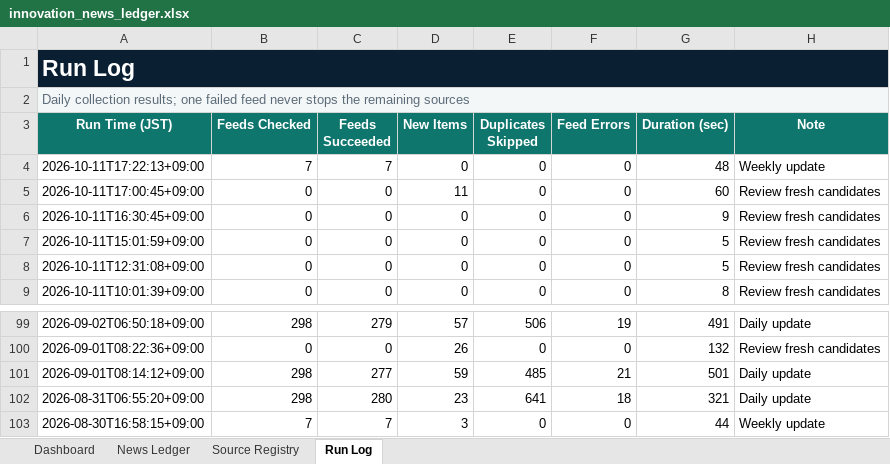
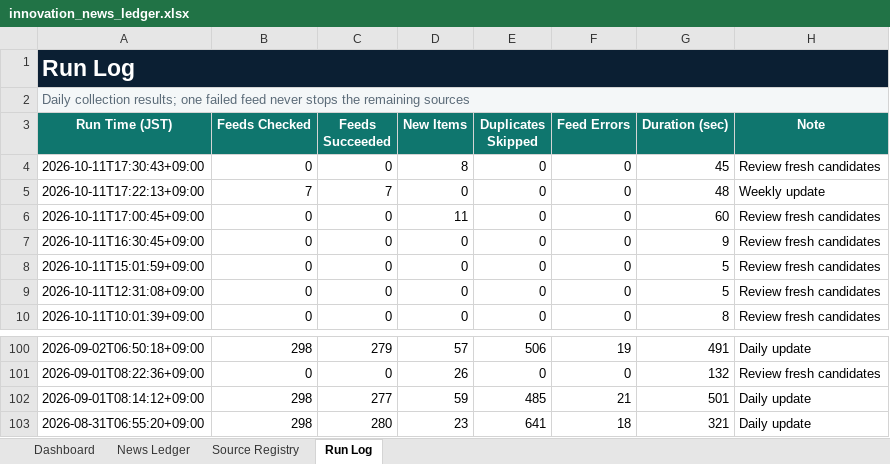
Before and after one commit to yagiharuka/innovation-news, an Excel workbook: docs/innovation_news_ledger.xlsx, sheet Run Log, drawn as a sheet; only a part is shown, gaps mark what is left out; values as stored, in another font and other column widths than the file's, no borders; table styles not drawn; removed rows and columns are numbered as before the commit, all else as after; the diff names each change by its address in the sheet, - before the commit and + after, or states it on an @@ line.

```diff
--- a/docs/innovation_news_ledger.xlsx (sheet Run Log)
+++ b/docs/innovation_news_ledger.xlsx (sheet Run Log)
+row 4: 2026-10-11T17:30:43+09:00 | 0 | 0 | 8 | 0 | 0 | 45 | Review fresh candidates
-row 103: 2026-08-30T16:58:15+09:00 | 7 | 7 | 3 | 0 | 0 | 44 | Weekly update
```
Also changed, not shown: sheet News Ledger, sheet Dashboard, 12 other files.
